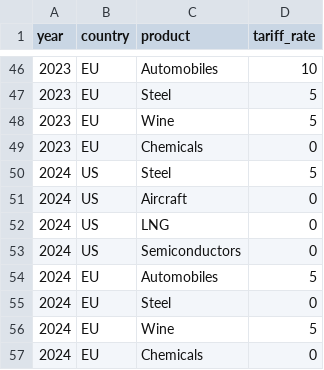
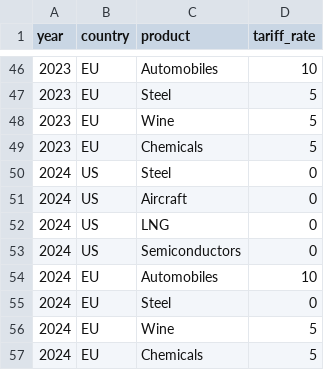
Before and after one commit to henryshan30/Dashboard-of-Modern-Trade-Wars, a CSV file: data/us-eu/tariffs.csv, drawn as a sheet; only a part is shown, gaps mark what is left out.

Commit message:
Update tariffs.csv

```diff
--- a/data/us-eu/tariffs.csv
+++ b/data/us-eu/tariffs.csv
@@ -48,4 +48,4 @@ year,country,product,tariff_rate
 2023,EU,Wine,5
-2023,EU,Chemicals,0
-2024,US,Steel,5
+2023,EU,Chemicals,5
+2024,US,Steel,0
 2024,US,Aircraft,0
@@ -53,5 +53,5 @@ year,country,product,tariff_rate
 2024,US,Semiconductors,0
-2024,EU,Automobiles,5
+2024,EU,Automobiles,10
 2024,EU,Steel,0
 2024,EU,Wine,5
-2024,EU,Chemicals,0
+2024,EU,Chemicals,5
```
